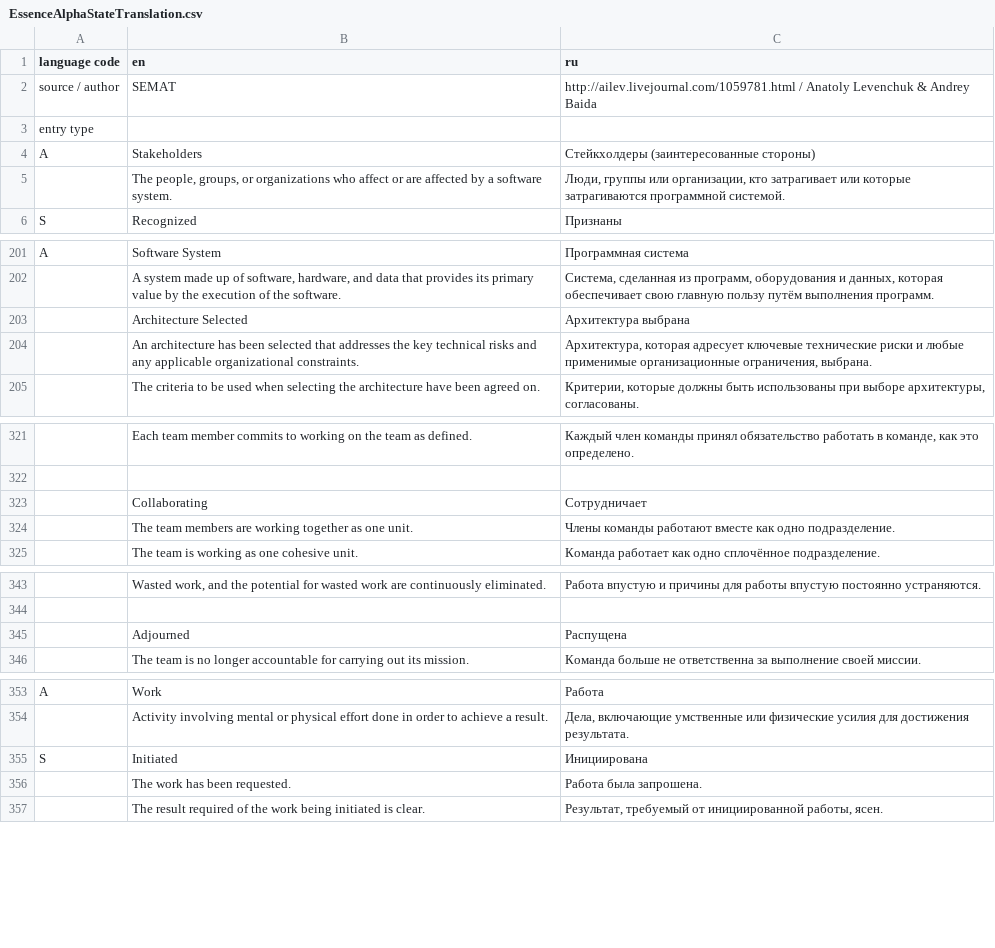
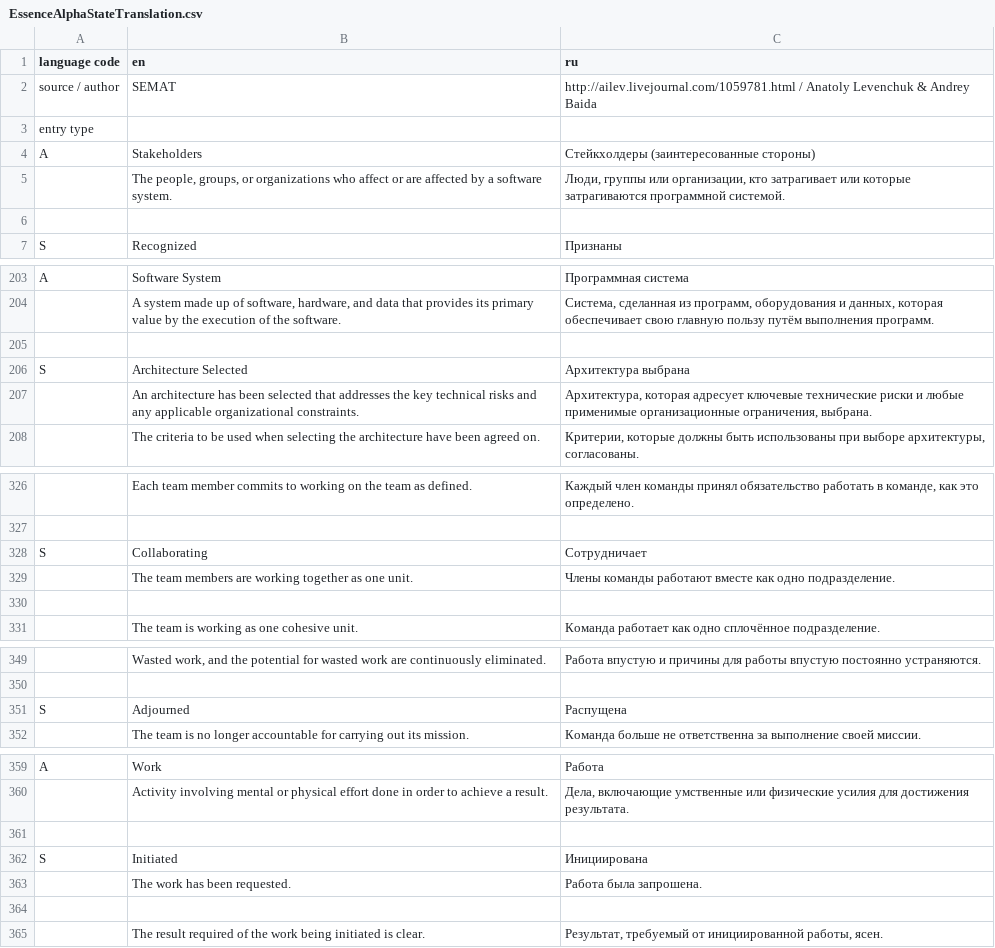
Before and after one commit to kurmanka/ase-template-translation, a CSV file: EssenceAlphaStateTranslation.csv, drawn as a sheet; only a part is shown, gaps mark what is left out; addresses are those after the commit; the diff covers the shown part only; the diff names each change by its address in the sheet, - before the commit and + after, or states it on an @@ line.

```diff
--- a/EssenceAlphaStateTranslation.csv
+++ b/EssenceAlphaStateTranslation.csv
+row 6: (empty)
+row 205: (empty)
-A206 (language code): (empty)
+A206 (language code): S
-A328 (language code): (empty)
+A328 (language code): S
+row 330: (empty)
-A351 (language code): (empty)
+A351 (language code): S
+row 361: (empty)
+row 364: (empty)
```
Also changed, not shown: 15 added rows, 6 removed rows and 4 edited cells elsewhere in this file.
